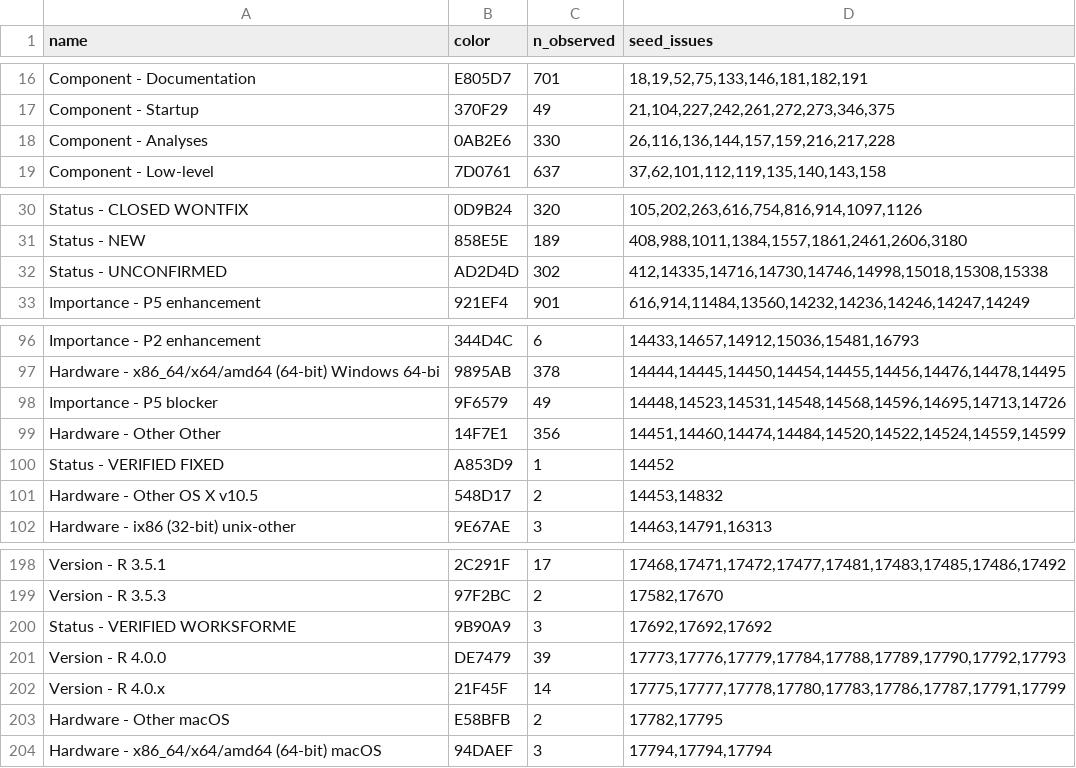
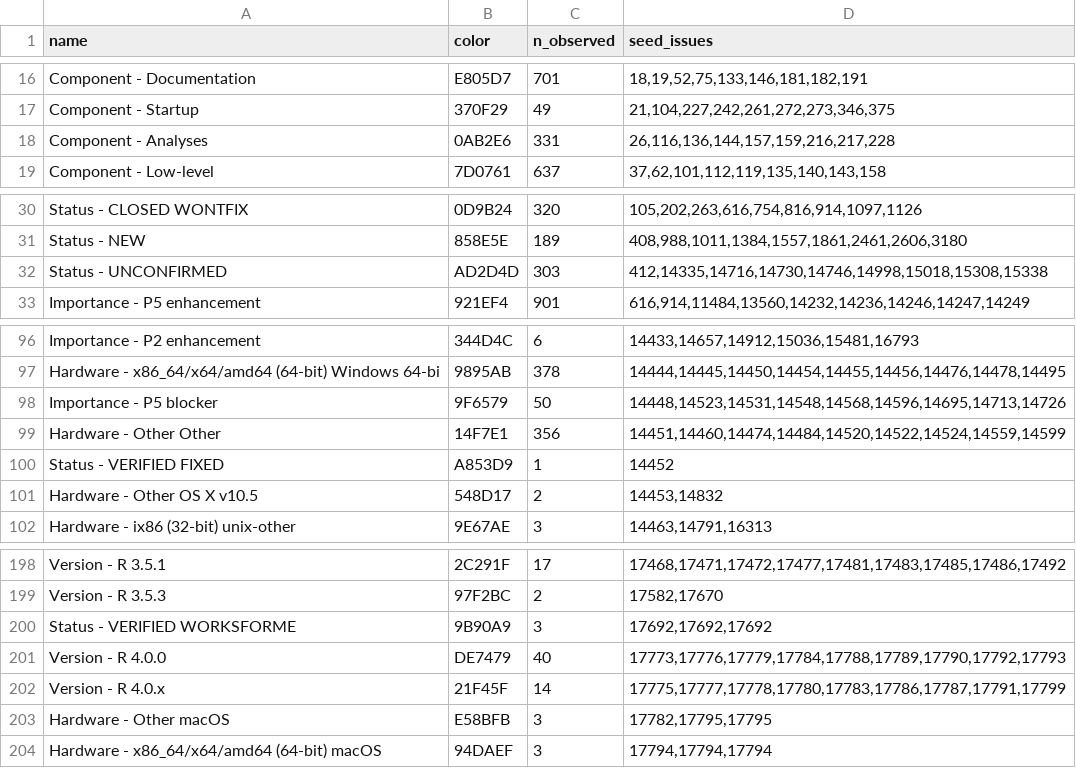
Before and after one commit to MichaelChirico/r-bugs, a CSV file: data/labels.csv, drawn as a sheet; only a part is shown, gaps mark what is left out.

```diff
--- a/data/labels.csv
+++ b/data/labels.csv
@@ -17,3 +17,3 @@ Component - Documentation,E805D7,701,"18,19,52,75,133,146,181,182,191"
 Component - Startup,370F29,49,"21,104,227,242,261,272,273,346,375"
-Component - Analyses,0AB2E6,330,"26,116,136,144,157,159,216,217,228"
+Component - Analyses,0AB2E6,331,"26,116,136,144,157,159,216,217,228"
 Component - Low-level,7D0761,637,"37,62,101,112,119,135,140,143,158"
@@ -31,3 +31,3 @@ Status - CLOSED WONTFIX,0D9B24,320,"105,202,263,616,754,816,914,1097,1126"
 Status - NEW,858E5E,189,"408,988,1011,1384,1557,1861,2461,2606,3180"
-Status - UNCONFIRMED,AD2D4D,302,"412,14335,14716,14730,14746,14998,15018,15308,15338"
+Status - UNCONFIRMED,AD2D4D,303,"412,14335,14716,14730,14746,14998,15018,15308,15338"
 Importance - P5 enhancement,921EF4,901,"616,914,11484,13560,14232,14236,14246,14247,14249"
@@ -97,3 +97,3 @@ Importance - P2 enhancement,344D4C,6,"14433,14657,14912,15036,15481,16793"
 Hardware - x86_64/x64/amd64 (64-bit) Windows 64-bi,9895AB,378,"14444,14445,14450,14454,14455,14456,14476,14478,14495"
-Importance - P5 blocker,9F6579,49,"14448,14523,14531,14548,14568,14596,14695,14713,14726"
+Importance - P5 blocker,9F6579,50,"14448,14523,14531,14548,14568,14596,14695,14713,14726"
 Hardware - Other Other,14F7E1,356,"14451,14460,14474,14484,14520,14522,14524,14559,14599"
@@ -200,5 +200,5 @@ Version - R 3.5.3,97F2BC,2,"17582,17670"
 Status - VERIFIED WORKSFORME,9B90A9,3,"17692,17692,17692"
-Version - R 4.0.0,DE7479,39,"17773,17776,17779,17784,17788,17789,17790,17792,17793"
+Version - R 4.0.0,DE7479,40,"17773,17776,17779,17784,17788,17789,17790,17792,17793"
 Version - R 4.0.x,21F45F,14,"17775,17777,17778,17780,17783,17786,17787,17791,17799"
-Hardware - Other macOS,E58BFB,2,"17782,17795"
+Hardware - Other macOS,E58BFB,3,"17782,17795,17795"
 Hardware - x86_64/x64/amd64 (64-bit) macOS,94DAEF,3,"17794,17794,17794"
```
Also changed, not shown: 1 other file.
